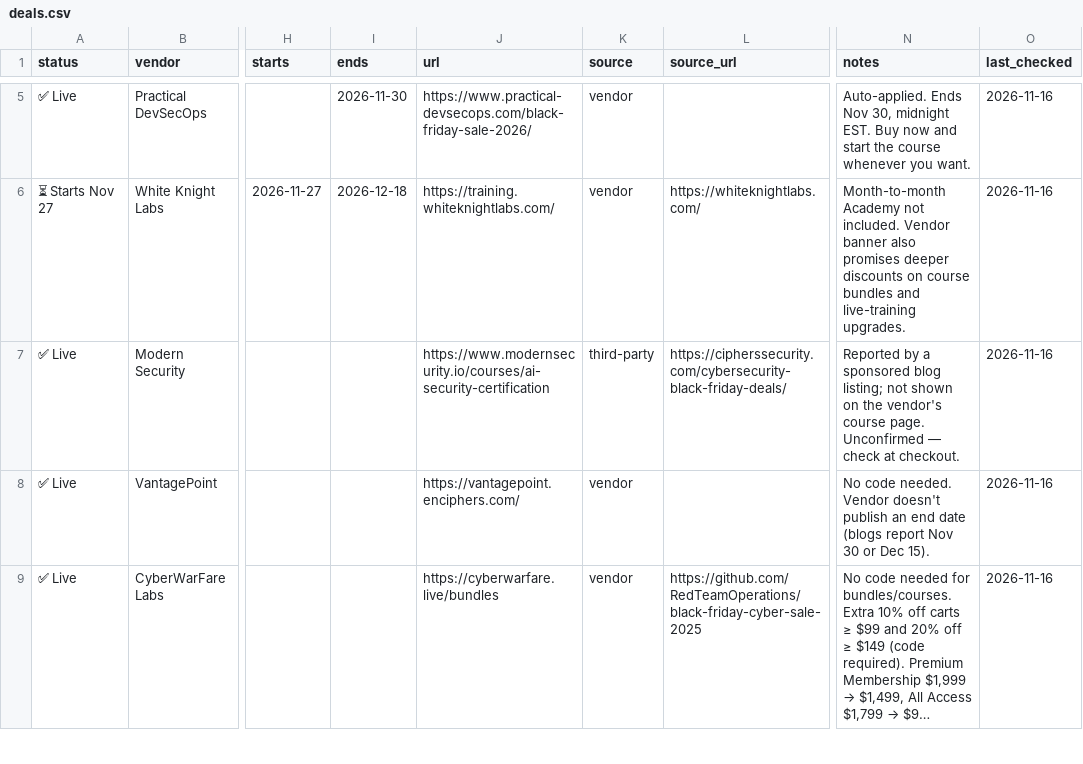
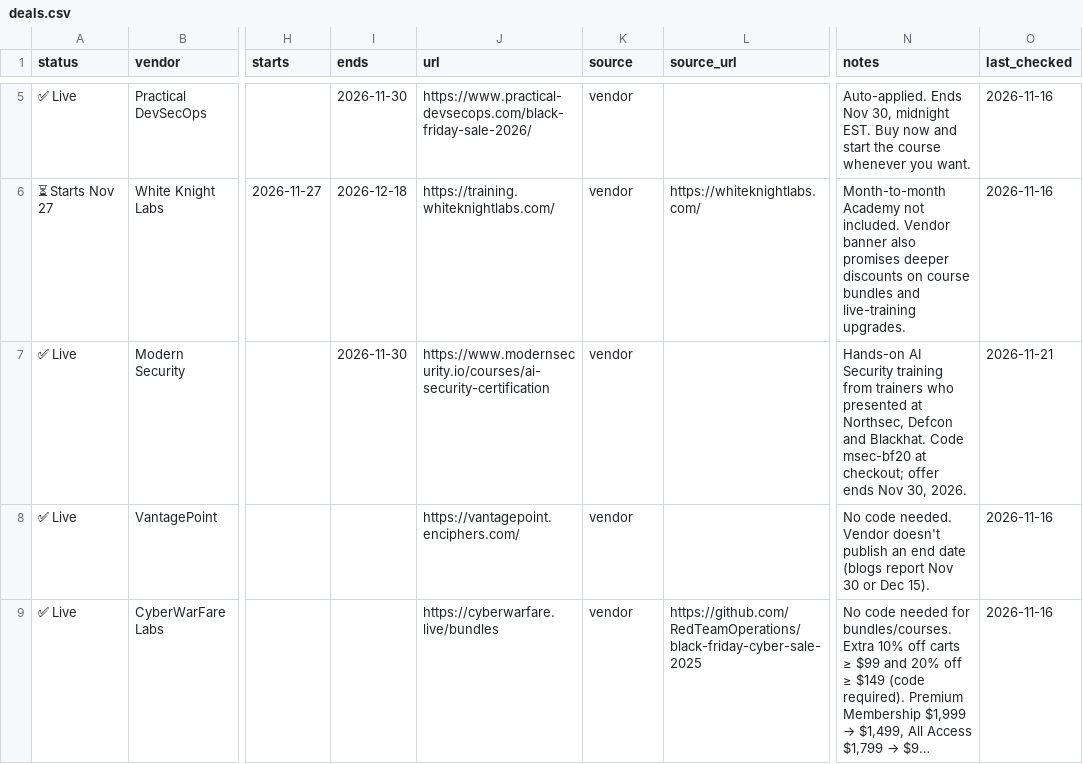
Before and after one commit to abhaybhargav/infosec-cert-black-friday-2026, a CSV file: data/deals.csv, drawn as a sheet; only a part is shown, gaps mark what is left out; long unchanged cells end in …; the diff names each change by its address in the sheet, - before the commit and + after, or states it on an @@ line.

```diff
--- a/data/deals.csv
+++ b/data/deals.csv
-I7 (ends): (empty)
+I7 (ends): 2026-11-30
-K7 (source): third-party
+K7 (source): vendor
-L7 (source_url): https://cipherssecurity.com/cybersecurity-black-friday-deals/
+L7 (source_url): (empty)
-N7 (notes): Reported by a sponsored blog listing; not shown on the vendor's course page. Unconfirmed — check at checkout.
+N7 (notes): Hands-on AI Security training from trainers who presented at Northsec, Defcon and Blackhat. Code msec-bf20 at checkout; offer ends Nov 30, 2026.
-O7 (last_checked): 2026-11-16
+O7 (last_checked): 2026-11-21
```
Also changed, not shown: 2 other files.
